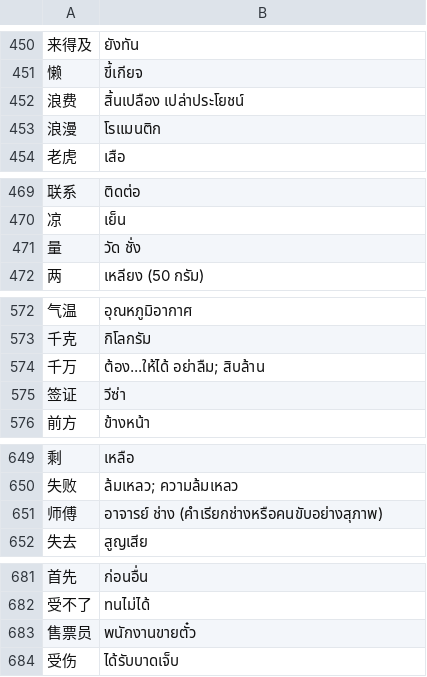
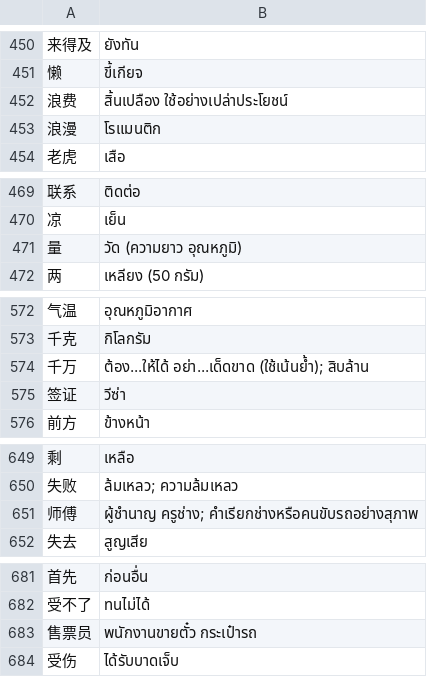
Before and after one commit to slowrecover/hskcheck, a TSV file: data/th/hsk4_th.tsv, drawn as a sheet; only a part is shown, gaps mark what is left out; the diff covers the shown part only.

```diff
--- a/data/th/hsk4_th.tsv
+++ b/data/th/hsk4_th.tsv
@@ -451,3 +451,3 @@
 懒	ขี้เกียจ
-浪费	สิ้นเปลือง เปล่าประโยชน์
+浪费	สิ้นเปลือง ใช้อย่างเปล่าประโยชน์
 浪漫	โรแมนติก
@@ -470,3 +470,3 @@
 凉	เย็น
-量	วัด ชั่ง
+量	วัด (ความยาว อุณหภูมิ)
 两	เหลียง (50 กรัม)
@@ -573,3 +573,3 @@
 千克	กิโลกรัม
-千万	ต้อง...ให้ได้ อย่าลืม; สิบล้าน
+千万	ต้อง...ให้ได้ อย่า...เด็ดขาด (ใช้เน้นย้ำ); สิบล้าน
 签证	วีซ่า
@@ -650,3 +650,3 @@
 失败	ล้มเหลว; ความล้มเหลว
-师傅	อาจารย์ ช่าง (คำเรียกช่างหรือคนขับอย่างสุภาพ)
+师傅	ผู้ชำนาญ ครูช่าง; คำเรียกช่างหรือคนขับรถอย่างสุภาพ
 失去	สูญเสีย
@@ -682,3 +682,3 @@
 受不了	ทนไม่ได้
-售票员	พนักงานขายตั๋ว
+售票员	พนักงานขายตั๋ว กระเป๋ารถ
 受伤	ได้รับบาดเจ็บ
```
Also changed, not shown: 5 edited cells elsewhere in this file, 3 other files.
